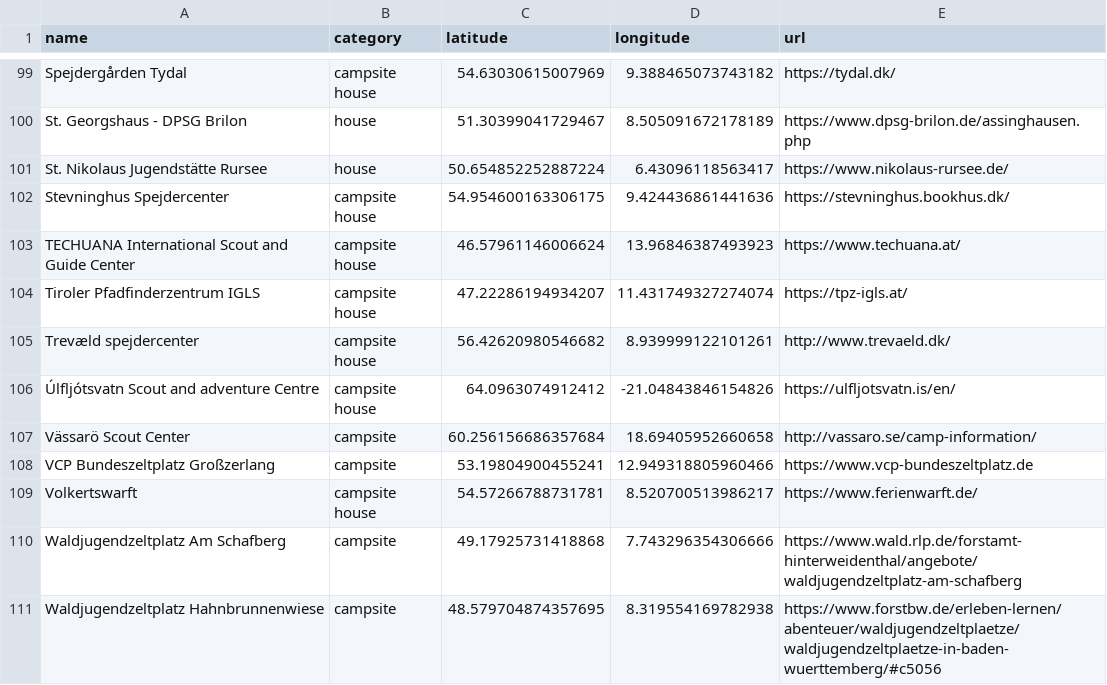
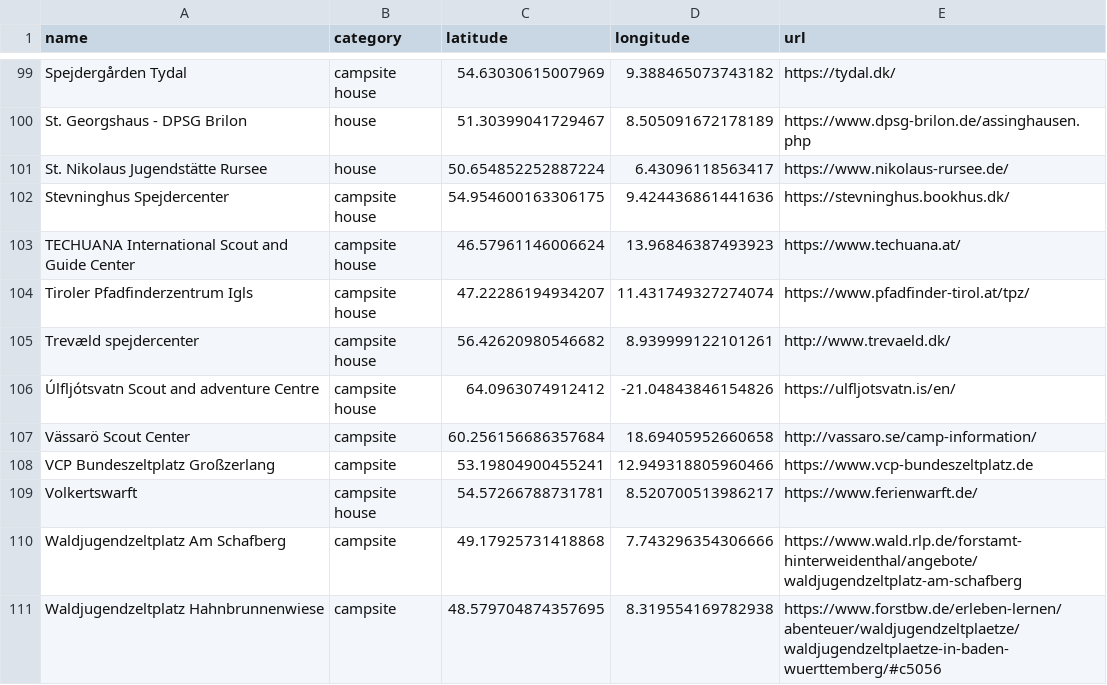
Before and after one commit to Schwarzzelt-IT/campsites, a CSV file: sites.csv, drawn as a sheet; only a part is shown, gaps mark what is left out.

Commit message:
Update tpz

```diff
--- a/sites.csv
+++ b/sites.csv
@@ -103,3 +103,3 @@ Stevninghus Spejdercenter,campsite house,54.954600163306175,9.424436861441636,ht
 TECHUANA International Scout and Guide Center,campsite house,46.57961146006624,13.96846387493923,https://www.techuana.at/
-Tiroler Pfadfinderzentrum IGLS,campsite house,47.22286194934207,11.431749327274074,https://tpz-igls.at/
+Tiroler Pfadfinderzentrum Igls,campsite house,47.22286194934207,11.431749327274074,https://www.pfadfinder-tirol.at/tpz/
 Trevæld spejdercenter,campsite house,56.42620980546682,8.939999122101261,http://www.trevaeld.dk/
```
